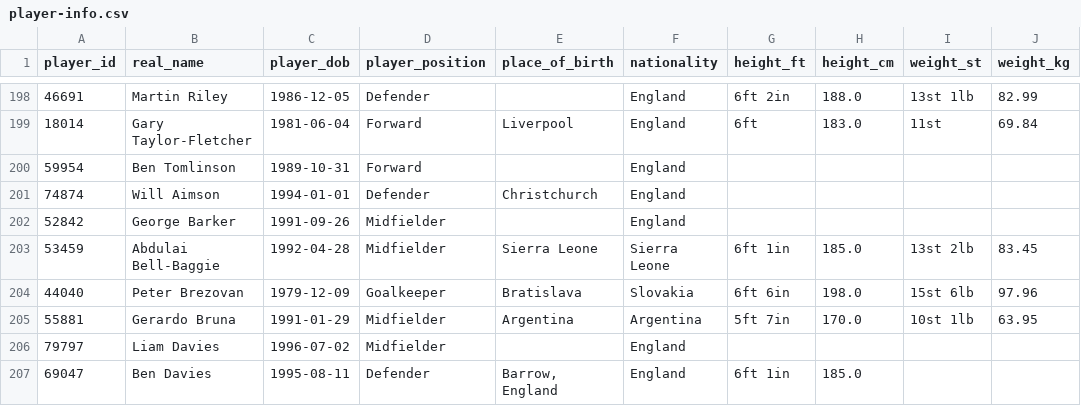
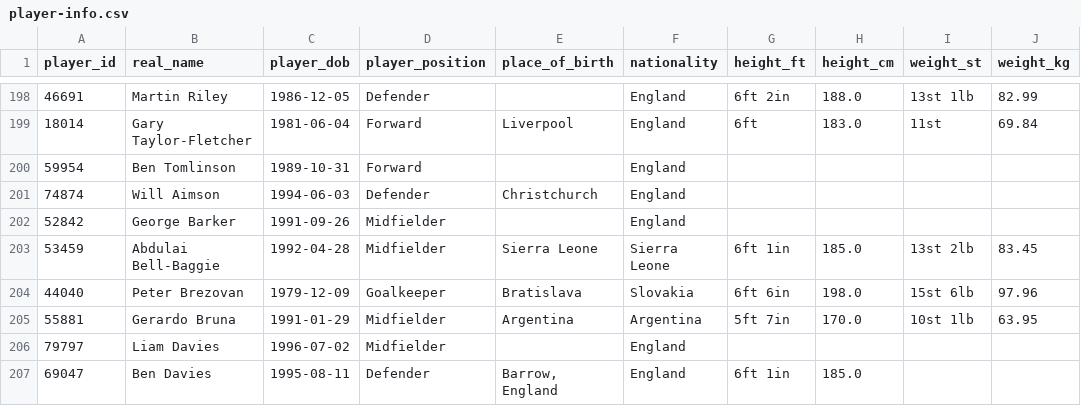
Before and after one commit to petebrown/scrape-player-info, a CSV file: data/player-info.csv, drawn as a sheet; only a part is shown, gaps mark what is left out.

```diff
--- a/data/player-info.csv
+++ b/data/player-info.csv
@@ -200,3 +200,3 @@ player_id,real_name,player_dob,player_position,place_of_birth,nationality,height
 59954,Ben Tomlinson,1989-10-31,Forward,,England,,,,
-74874,Will Aimson,1994-01-01,Defender,Christchurch,England,,,,
+74874,Will Aimson,1994-06-03,Defender,Christchurch,England,,,,
 52842,George Barker,1991-09-26,Midfielder,,England,,,,
```
